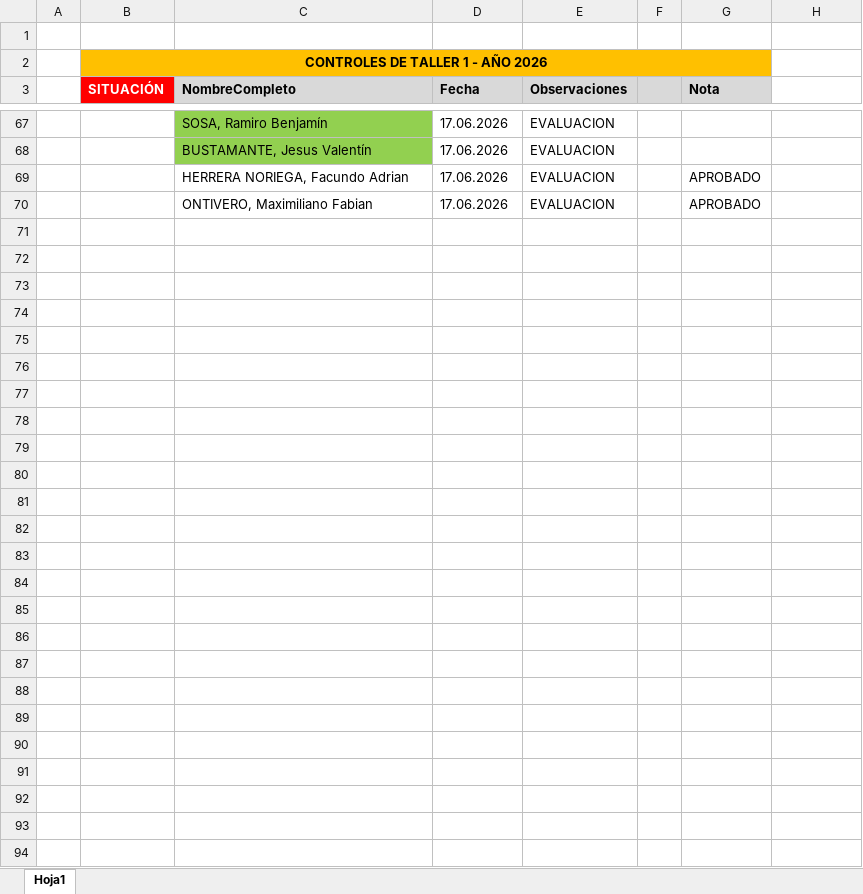
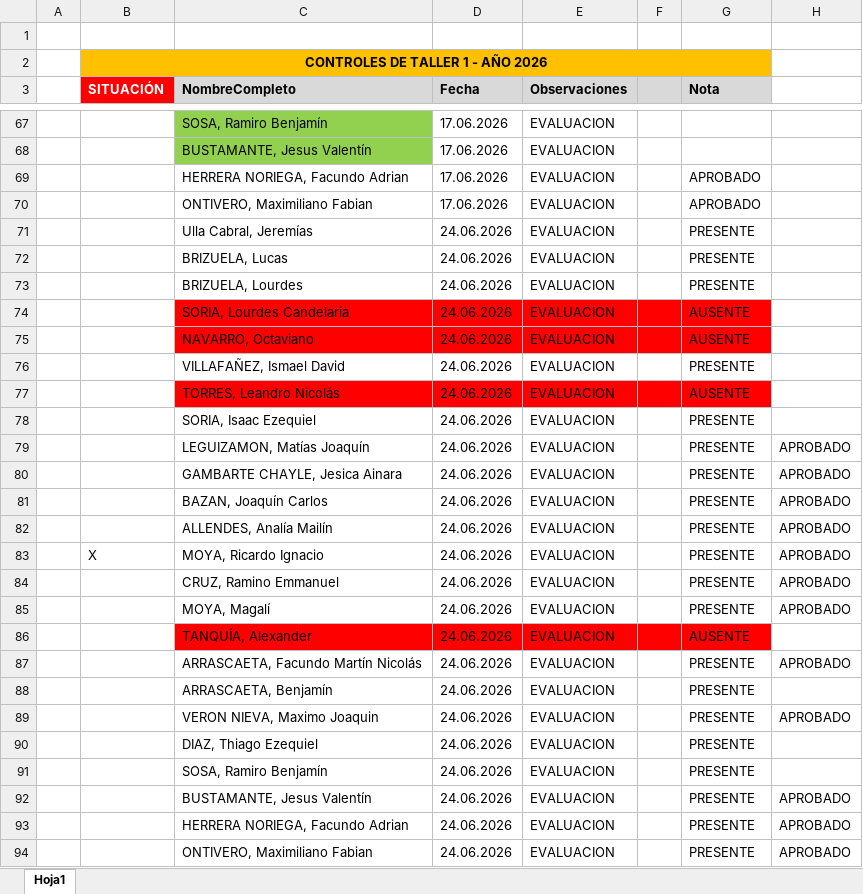
Before and after one commit to ingdmaldonado/Modulo02_JavaScript, an Excel workbook: Capitulo999_INSTITUTO/Taller1_2026/Taller01_2026_ISGM.xlsx, sheet Hoja1, drawn as a sheet; only a part is shown, gaps mark what is left out; values as stored, in another font and other column widths than the file's, no borders; the diff names each change by its address in the sheet, - before the commit and + after, or states it on an @@ line.

Commit message:
cambios

```diff
--- a/Capitulo999_INSTITUTO/Taller1_2026/Taller01_2026_ISGM.xlsx (sheet Hoja1)
+++ b/Capitulo999_INSTITUTO/Taller1_2026/Taller01_2026_ISGM.xlsx (sheet Hoja1)
+row 71:  |  | Ulla Cabral, Jeremías | 24.06.2026 | EVALUACION |  | PRESENTE
+row 72:  |  | BRIZUELA, Lucas | 24.06.2026 | EVALUACION |  | PRESENTE
+row 73:  |  | BRIZUELA, Lourdes | 24.06.2026 | EVALUACION |  | PRESENTE
+row 74:  |  | SORIA, Lourdes Candelaria | 24.06.2026 | EVALUACION |  | AUSENTE
+row 75:  |  | NAVARRO, Octaviano | 24.06.2026 | EVALUACION |  | AUSENTE
+row 76:  |  | VILLAFAÑEZ, Ismael David | 24.06.2026 | EVALUACION |  | PRESENTE
+row 77:  |  | TORRES, Leandro Nicolás | 24.06.2026 | EVALUACION |  | AUSENTE
+row 78:  |  | SORIA, Isaac Ezequiel | 24.06.2026 | EVALUACION |  | PRESENTE
+row 79:  |  | LEGUIZAMON, Matías Joaquín | 24.06.2026 | EVALUACION |  | PRESENTE | APROBADO
+row 80:  |  | GAMBARTE CHAYLE, Jesica Ainara | 24.06.2026 | EVALUACION |  | PRESENTE | APROBADO
+row 81:  |  | BAZAN, Joaquín Carlos | 24.06.2026 | EVALUACION |  | PRESENTE | APROBADO
+row 82:  |  | ALLENDES, Analía Mailín | 24.06.2026 | EVALUACION |  | PRESENTE | APROBADO
+row 83:  | X | MOYA, Ricardo Ignacio | 24.06.2026 | EVALUACION |  | PRESENTE | APROBADO
+row 84:  |  | CRUZ, Ramino Emmanuel | 24.06.2026 | EVALUACION |  | PRESENTE | APROBADO
+row 85:  |  | MOYA, Magalí | 24.06.2026 | EVALUACION |  | PRESENTE | APROBADO
+row 86:  |  | TANQUÍA, Alexander | 24.06.2026 | EVALUACION |  | AUSENTE
+row 87:  |  | ARRASCAETA, Facundo Martín Nicolás | 24.06.2026 | EVALUACION |  | PRESENTE | APROBADO
+row 88:  |  | ARRASCAETA, Benjamín | 24.06.2026 | EVALUACION |  | PRESENTE
+row 89:  |  | VERON NIEVA, Maximo Joaquin | 24.06.2026 | EVALUACION |  | PRESENTE | APROBADO
+row 90:  |  | DIAZ, Thiago Ezequiel | 24.06.2026 | EVALUACION |  | PRESENTE
+row 91:  |  | SOSA, Ramiro Benjamín | 24.06.2026 | EVALUACION |  | PRESENTE
+row 92:  |  | BUSTAMANTE, Jesus Valentín | 24.06.2026 | EVALUACION |  | PRESENTE | APROBADO
+row 93:  |  | HERRERA NORIEGA, Facundo Adrian | 24.06.2026 | EVALUACION |  | PRESENTE | APROBADO
+row 94:  |  | ONTIVERO, Maximiliano Fabian | 24.06.2026 | EVALUACION |  | PRESENTE | APROBADO
```
